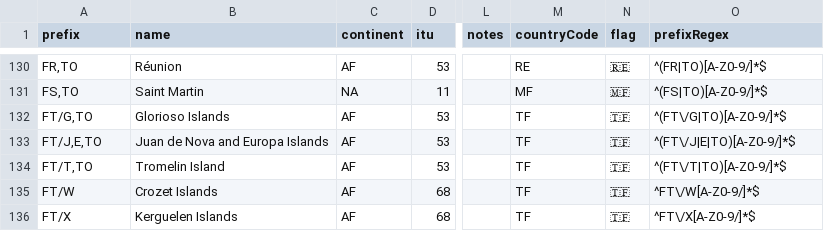
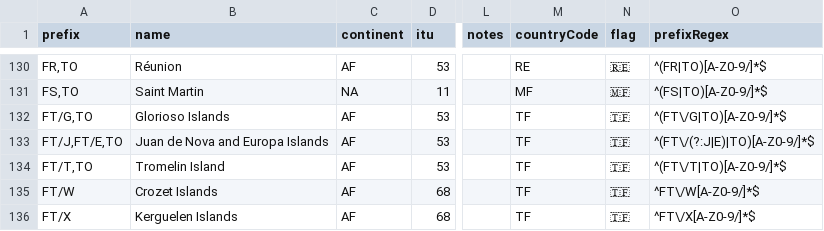
Before and after one commit to k0swe/dxcc-json, a CSV file: dxcc-2026-01.csv, drawn as a sheet; only a part is shown, gaps mark what is left out; the diff names each change by its address in the sheet, - before the commit and + after, or states it on an @@ line.

Commit message:
Fix Juan de Nova and Europa prefix matching (#23)

```diff
--- a/dxcc-2026-01.csv
+++ b/dxcc-2026-01.csv
-A133 (prefix): FT/J,E,TO
+A133 (prefix): FT/J,FT/E,TO
-O133 (prefixRegex): ^(FT\/J|E|TO)[A-Z0-9/]*$
+O133 (prefixRegex): ^(FT\/(?:J|E)|TO)[A-Z0-9/]*$
```
Also changed, not shown: 2 other files.
